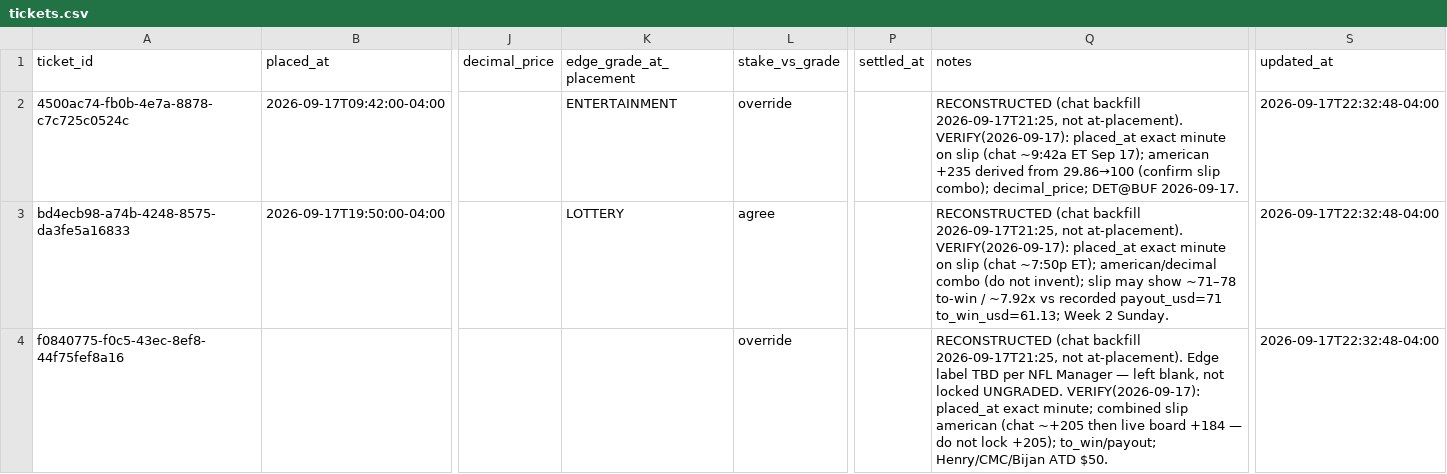
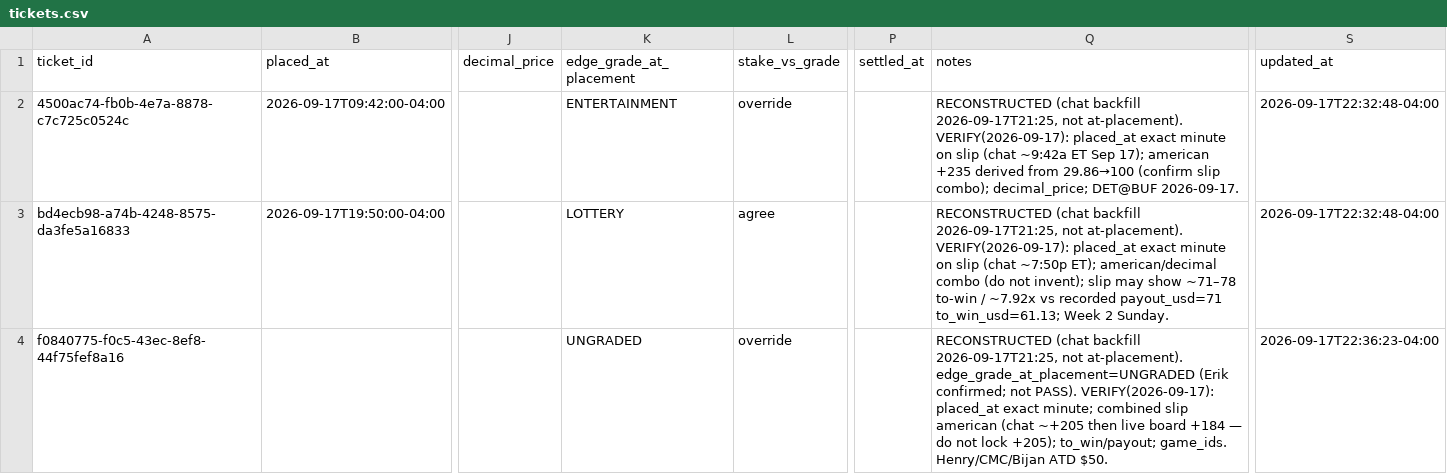
Before and after one commit to eriktorresh/nfl-ledger, a CSV file: data/tickets.csv, drawn as a sheet; only a part is shown, gaps mark what is left out; the diff names each change by its address in the sheet, - before the commit and + after, or states it on an @@ line.

```diff
--- a/data/tickets.csv
+++ b/data/tickets.csv
-K4 (edge_grade_at_placement): (empty)
+K4 (edge_grade_at_placement): UNGRADED
-Q4 (notes): …not at-placement). Edge label TBD per NFL Manager — left blank, not locked UNGRADED. VERIFY(2026-09-17): placed_at exact minute; combined slip american (chat ~+205 then live board +184 — do not lock +205); to_win/payout; Henry/CMC/Bijan ATD…
+Q4 (notes): …not at-placement). edge_grade_at_placement=UNGRADED (Erik confirmed; not PASS). VERIFY(2026-09-17): placed_at exact minute; combined slip american (chat ~+205 then live board +184 — do not lock +205); to_win/payout; game_ids. Henry/CMC/Bijan ATD…
-S4 (updated_at): 2026-09-17T22:32:48-04:00
+S4 (updated_at): 2026-09-17T22:36:23-04:00
```
